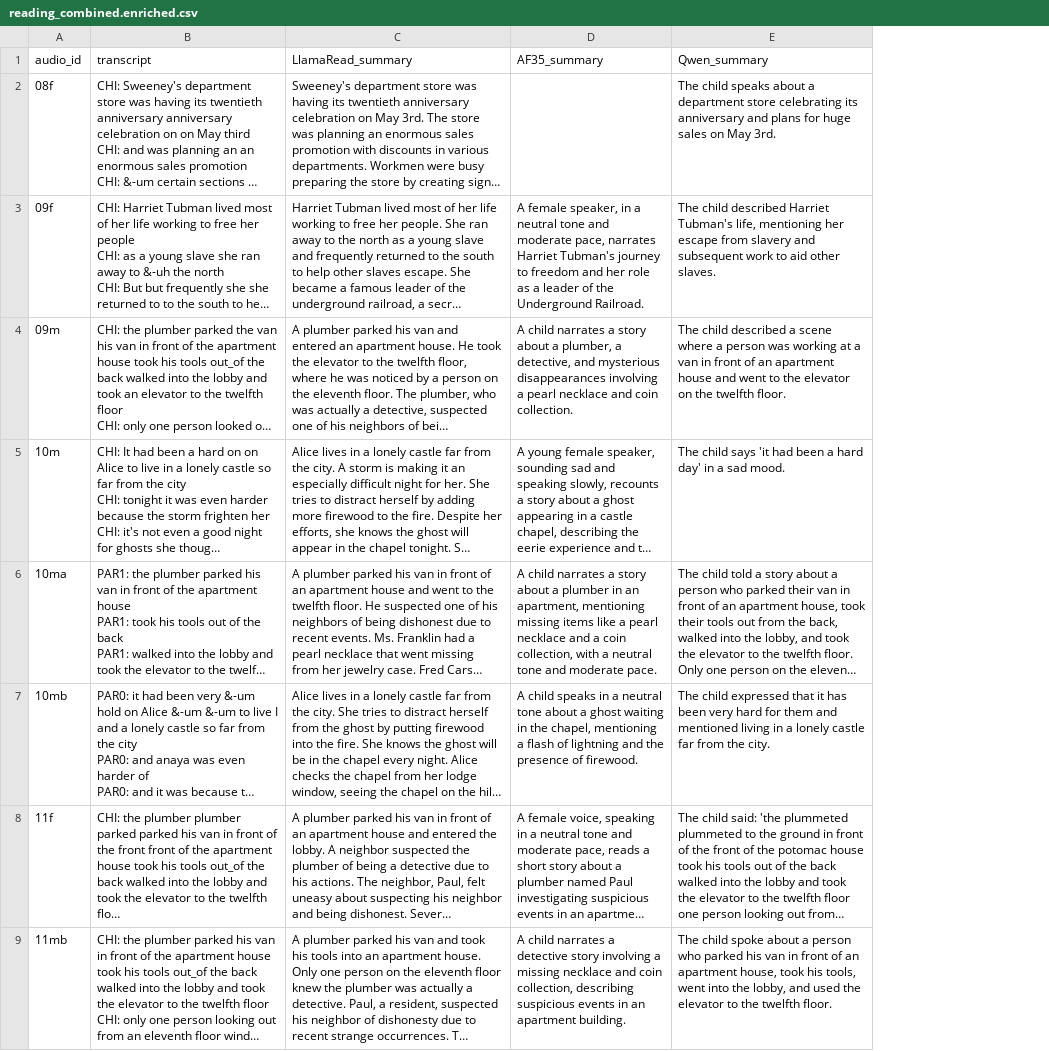
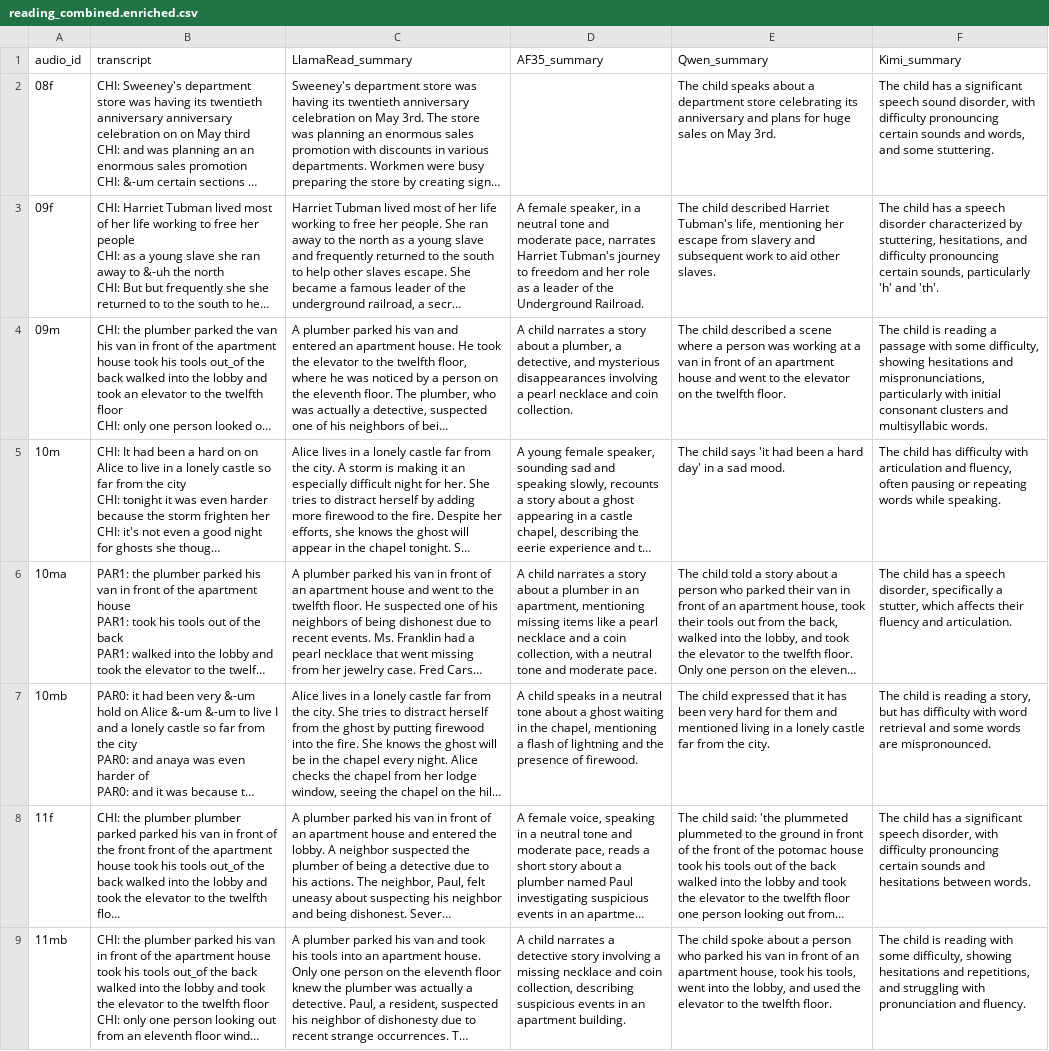
Before and after one commit to ufdatastudio/child-speech-analysis, a CSV file: results/reading/reading_combined.enriched.csv, drawn as a sheet; only a part is shown; long unchanged cells end in …; the diff names each change by its address in the sheet, - before the commit and + after, or states it on an @@ line.

Commit message:
feat:add result kimi-audio

```diff
--- a/results/reading/reading_combined.enriched.csv
+++ b/results/reading/reading_combined.enriched.csv
+column F (Kimi_summary), rows 2-9: The child has a significant speech sound disorder, with difficulty pronouncing certain sounds and words, and some stuttering. | The child has a speech disorder characterized by stuttering, hesitations, and difficulty pronouncing certain sounds, particularly 'h' and 'th'. | The child is reading a passage with some difficulty, showing hesitations and mispronunciations, particularly with initial consonant clusters and multisyllabic words. | The child has difficulty with articulation and fluency, often pausing or repeating words while speaking. | The child has a speech disorder, specifically a stutter, which affects their fluency and articulation. | The child is reading a story, but has difficulty with word retrieval and some words are mispronounced. | The child has a significant speech disorder, with difficulty pronouncing certain sounds and hesitations between words. | The child is reading with some difficulty, showing hesitations and repetitions, and struggling with pronunciation and fluency.
```
Also changed, not shown: 1 other file.
